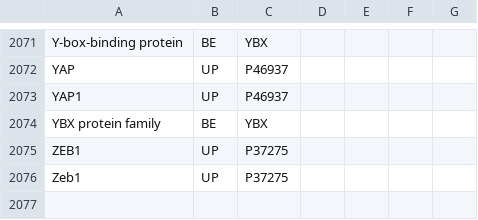
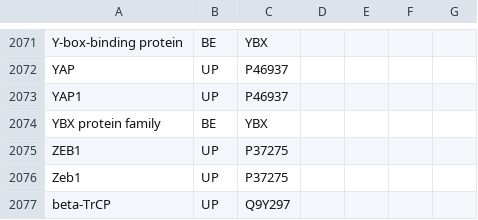
Before and after one commit to johnbachman/famplex, a CSV file: grounding_map.csv, drawn as a sheet; only a part is shown, gaps mark what is left out; the diff names each change by its address in the sheet, - before the commit and + after, or states it on an @@ line.

Commit message:
Add beta-trcp

```diff
--- a/grounding_map.csv
+++ b/grounding_map.csv
+row 2077: beta-TrCP | UP | Q9Y297
```
